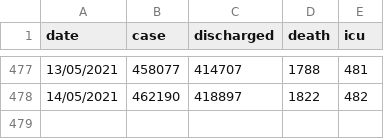
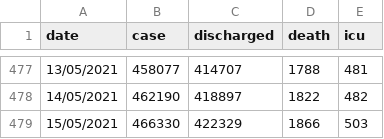
Before and after one commit to DrDiban/covid_Malaysia, a CSV file: data1.csv, drawn as a sheet; only a part is shown, gaps mark what is left out.

Commit message:
Update data1.csv

```diff
--- a/data1.csv
+++ b/data1.csv
@@ -478 +478,2 @@ date,case,discharged,death,icu
 14/05/2021,462190,418897,1822,482
+15/05/2021,466330,422329,1866,503
```
